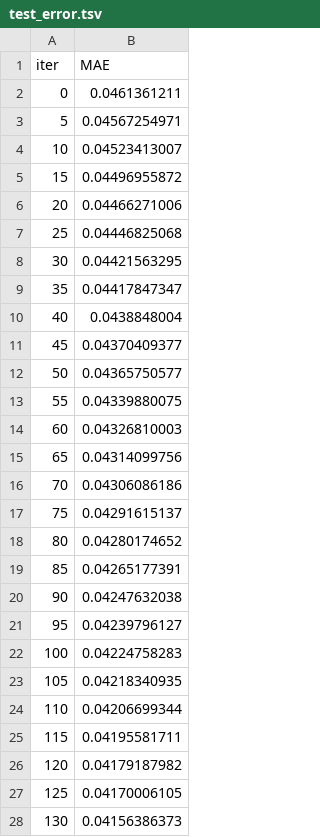
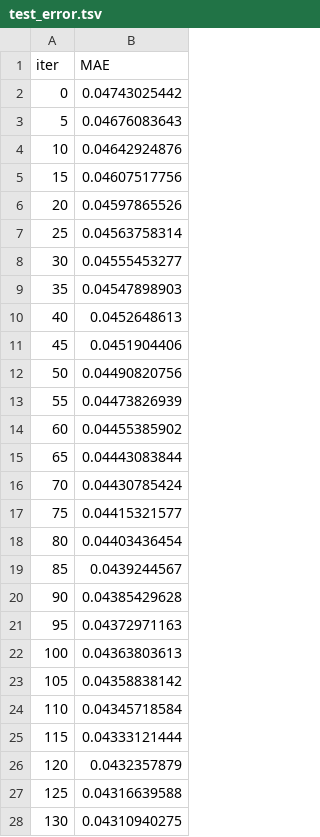
Before and after one commit to Surri757/-, a TSV file: bdc2026/app/code/src/catboost_info/test_error.tsv, drawn as a sheet; only a part is shown; the diff covers the shown part only.

```diff
--- a/bdc2026/app/code/src/catboost_info/test_error.tsv
+++ b/bdc2026/app/code/src/catboost_info/test_error.tsv
@@ -1,28 +1,28 @@
 iter	MAE
-0	0.0461361211
-5	0.04567254971
-10	0.04523413007
-15	0.04496955872
-20	0.04466271006
-25	0.04446825068
-30	0.04421563295
-35	0.04417847347
-40	0.0438848004
-45	0.04370409377
-50	0.04365750577
-55	0.04339880075
-60	0.04326810003
-65	0.04314099756
-70	0.04306086186
-75	0.04291615137
-80	0.04280174652
-85	0.04265177391
-90	0.04247632038
-95	0.04239796127
-100	0.04224758283
-105	0.04218340935
-110	0.04206699344
-115	0.04195581711
-120	0.04179187982
-125	0.04170006105
-130	0.04156386373
+0	0.04743025442
+5	0.04676083643
+10	0.04642924876
+15	0.04607517756
+20	0.04597865526
+25	0.04563758314
+30	0.04555453277
+35	0.04547898903
+40	0.0452648613
+45	0.0451904406
+50	0.04490820756
+55	0.04473826939
+60	0.04455385902
+65	0.04443083844
+70	0.04430785424
+75	0.04415321577
+80	0.04403436454
+85	0.0439244567
+90	0.04385429628
+95	0.04372971163
+100	0.04363803613
+105	0.04358838142
+110	0.04345718584
+115	0.04333121444
+120	0.0432357879
+125	0.04316639588
+130	0.04310940275
```
Also changed, not shown: 14 edited cells elsewhere in this file, bdc2026/app/code/data/index_data.csv, bdc2026/app/code/src/catboost_info/learn_error.tsv, 54 other files.
